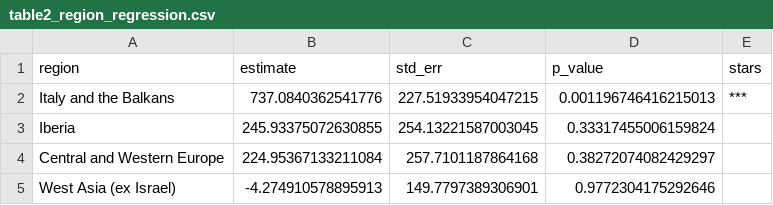
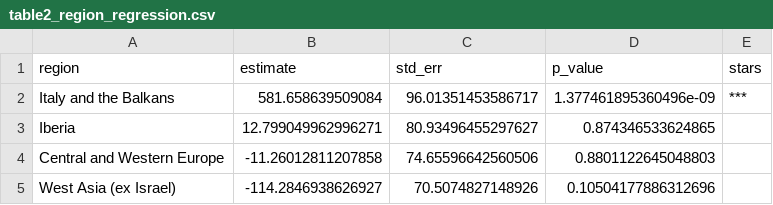
Before and after one commit to ylistokin/responsa-empirics-repo, a CSV file: data/processed/table2_region_regression.csv, drawn as a sheet.

```diff
--- a/data/processed/table2_region_regression.csv
+++ b/data/processed/table2_region_regression.csv
@@ -1,5 +1,5 @@
 region,estimate,std_err,p_value,stars
-Italy and the Balkans,737.0840362541776,227.51933954047215,0.001196746416215013,***
-Iberia,245.93375072630855,254.13221587003045,0.33317455006159824,
-Central and Western Europe,224.95367133211084,257.7101187864168,0.38272074082429297,
-West Asia (ex Israel),-4.274910578895913,149.7797389306901,0.9772304175292646,
+Italy and the Balkans,581.658639509084,96.01351453586717,1.377461895360496e-09,***
+Iberia,12.799049962996271,80.93496455297627,0.874346533624865,
+Central and Western Europe,-11.26012811207858,74.65596642560506,0.8801122645048803,
+West Asia (ex Israel),-114.2846938626927,70.5074827148926,0.10504177886312696,
```
Also changed, not shown: data/processed/figure2_regional_shares_by_halfcentury.csv, data/processed/randomization_1480_1505_results.csv, 21 other files.
